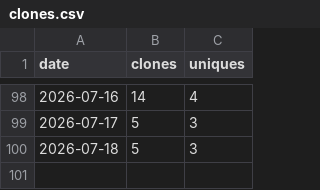
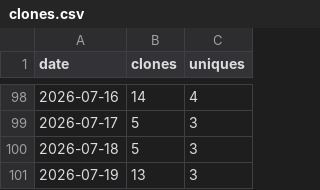
Before and after one commit to rojaslen/AISF-WEB, a CSV file: traffic/clones.csv, drawn as a sheet; only a part is shown, gaps mark what is left out; the diff names each change by its address in the sheet, - before the commit and + after, or states it on an @@ line.

```diff
--- a/traffic/clones.csv
+++ b/traffic/clones.csv
+row 101: 2026-07-19 | 13 | 3
```
Also changed, not shown: traffic/views.csv.
